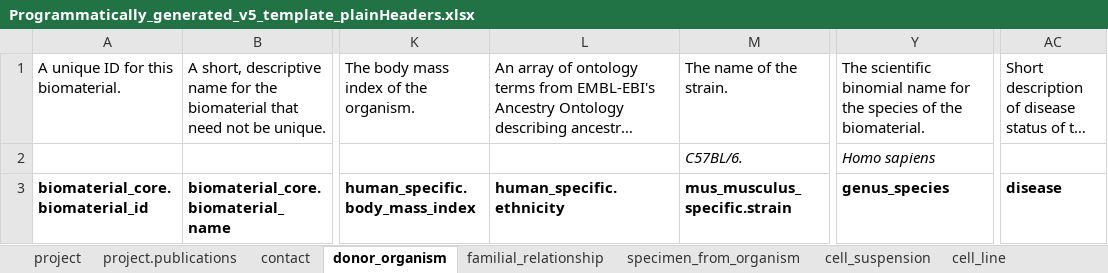
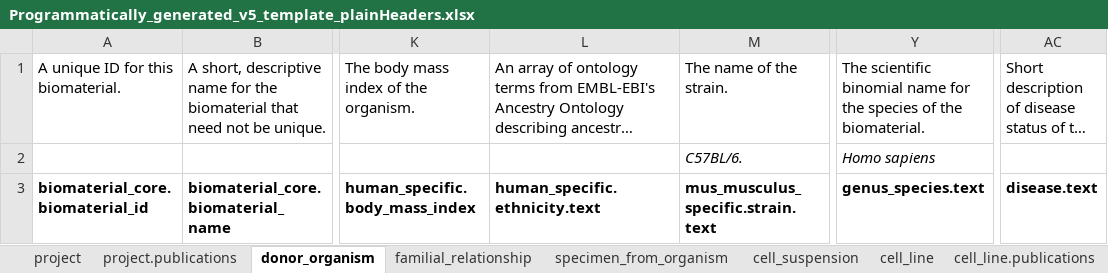
Before and after one commit to HumanCellAtlas/metadata-schema, an Excel workbook: examples/spreadsheets/v5/template/Programmatically_generated_v5_template_plainHeaders.xlsx, sheet donor_organism, drawn as a sheet; only a part is shown, gaps mark what is left out; long unchanged cells end in …; values as stored, in another font and other column widths than the file's, no borders; the diff names each change by its address in the sheet, - before the commit and + after, or states it on an @@ line.

```diff
--- a/examples/spreadsheets/v5/template/Programmatically_generated_v5_template_plainHeaders.xlsx (sheet donor_organism)
+++ b/examples/spreadsheets/v5/template/Programmatically_generated_v5_template_plainHeaders.xlsx (sheet donor_organism)
-sheet tab: contact
-L3: human_specific.ethnicity
+L3: human_specific.ethnicity.text
-M3: mus_musculus_specific.strain
+M3: mus_musculus_specific.strain.text
-Y3: genus_species
+Y3: genus_species.text
-AC3: disease
+AC3: disease.text
```
Also changed, not shown: sheet cell_suspension, sheet specimen_from_organism, sheet organoid, sheet cell_line, 1 other file.
